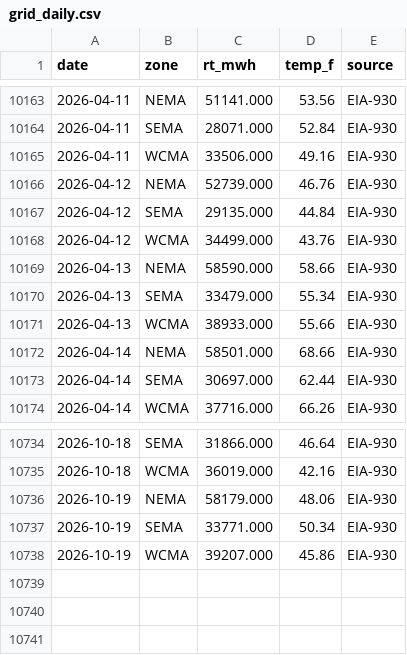
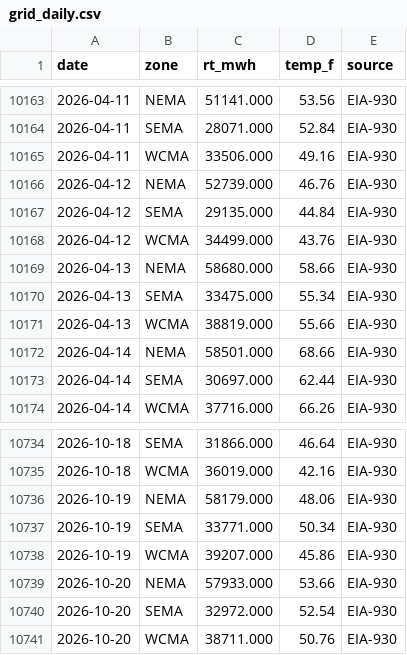
Before and after one commit to swedishlad/Kiro, a CSV file: Backend/data/build/grid_daily.csv, drawn as a sheet; only a part is shown, gaps mark what is left out.

```diff
--- a/Backend/data/build/grid_daily.csv
+++ b/Backend/data/build/grid_daily.csv
@@ -10168,5 +10168,5 @@ date,zone,rt_mwh,temp_f,source
 2026-04-12,WCMA,34499.000,43.76,EIA-930
-2026-04-13,NEMA,58590.000,58.66,EIA-930
-2026-04-13,SEMA,33479.000,55.34,EIA-930
-2026-04-13,WCMA,38933.000,55.66,EIA-930
+2026-04-13,NEMA,58680.000,58.66,EIA-930
+2026-04-13,SEMA,33475.000,55.34,EIA-930
+2026-04-13,WCMA,38819.000,55.66,EIA-930
 2026-04-14,NEMA,58501.000,68.66,EIA-930
@@ -10738 +10738,4 @@ date,zone,rt_mwh,temp_f,source
 2026-10-19,WCMA,39207.000,45.86,EIA-930
+2026-10-20,NEMA,57933.000,53.66,EIA-930
+2026-10-20,SEMA,32972.000,52.54,EIA-930
+2026-10-20,WCMA,38711.000,50.76,EIA-930
```
Also changed, not shown: 6 other files.
